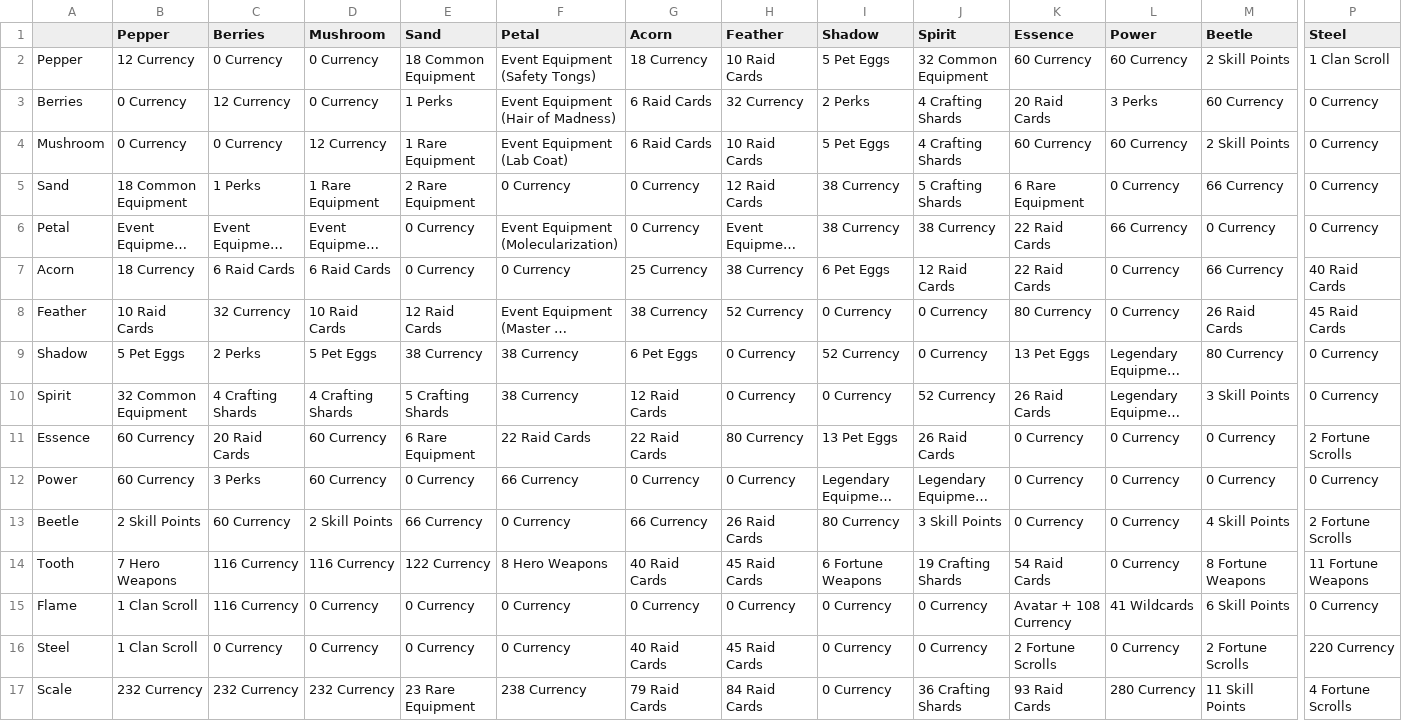
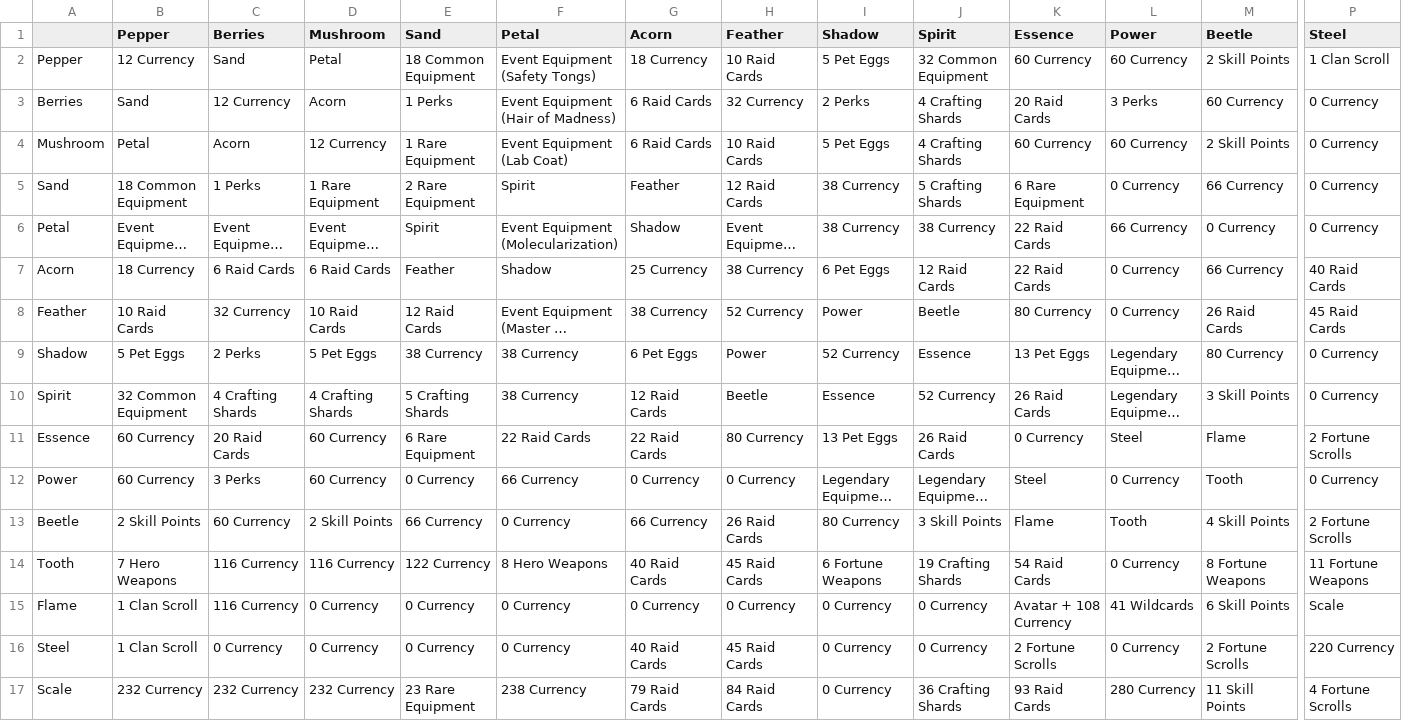
Before and after one commit to peterjrbarkat/TT2Optimiser, a CSV file: TT2 Alchemy Event.csv, drawn as a sheet; only a part is shown, gaps mark what is left out; long unchanged cells end in …; the diff covers the shown part only; the diff names each change by its address in the sheet, - before the commit and + after, or states it on an @@ line.

Commit message:
Update TT2 Alchemy Event.csv

```diff
--- a/TT2 Alchemy Event.csv
+++ b/TT2 Alchemy Event.csv
-C2 (Berries): 0 Currency
+C2 (Berries): Sand
-D2 (Mushroom): 0 Currency
+D2 (Mushroom): Petal
-B3 (Pepper): 0 Currency
+B3 (Pepper): Sand
-D3 (Mushroom): 0 Currency
+D3 (Mushroom): Acorn
-B4 (Pepper): 0 Currency
+B4 (Pepper): Petal
-C4 (Berries): 0 Currency
+C4 (Berries): Acorn
-F5 (Petal): 0 Currency
+F5 (Petal): Spirit
-G5 (Acorn): 0 Currency
+G5 (Acorn): Feather
-E6 (Sand): 0 Currency
+E6 (Sand): Spirit
-G6 (Acorn): 0 Currency
+G6 (Acorn): Shadow
-E7 (Sand): 0 Currency
+E7 (Sand): Feather
-F7 (Petal): 0 Currency
+F7 (Petal): Shadow
-I8 (Shadow): 0 Currency
+I8 (Shadow): Power
-J8 (Spirit): 0 Currency
+J8 (Spirit): Beetle
-H9 (Feather): 0 Currency
+H9 (Feather): Power
-J9 (Spirit): 0 Currency
+J9 (Spirit): Essence
-H10 (Feather): 0 Currency
+H10 (Feather): Beetle
-I10 (Shadow): 0 Currency
+I10 (Shadow): Essence
-L11 (Power): 0 Currency
+L11 (Power): Steel
-M11 (Beetle): 0 Currency
+M11 (Beetle): Flame
-K12 (Essence): 0 Currency
+K12 (Essence): Steel
-M12 (Beetle): 0 Currency
+M12 (Beetle): Tooth
-K13 (Essence): 0 Currency
+K13 (Essence): Flame
-L13 (Power): 0 Currency
+L13 (Power): Tooth
-P15 (Steel): 0 Currency
+P15 (Steel): Scale
```
Also changed, not shown: 1 edited cell elsewhere in this file.
